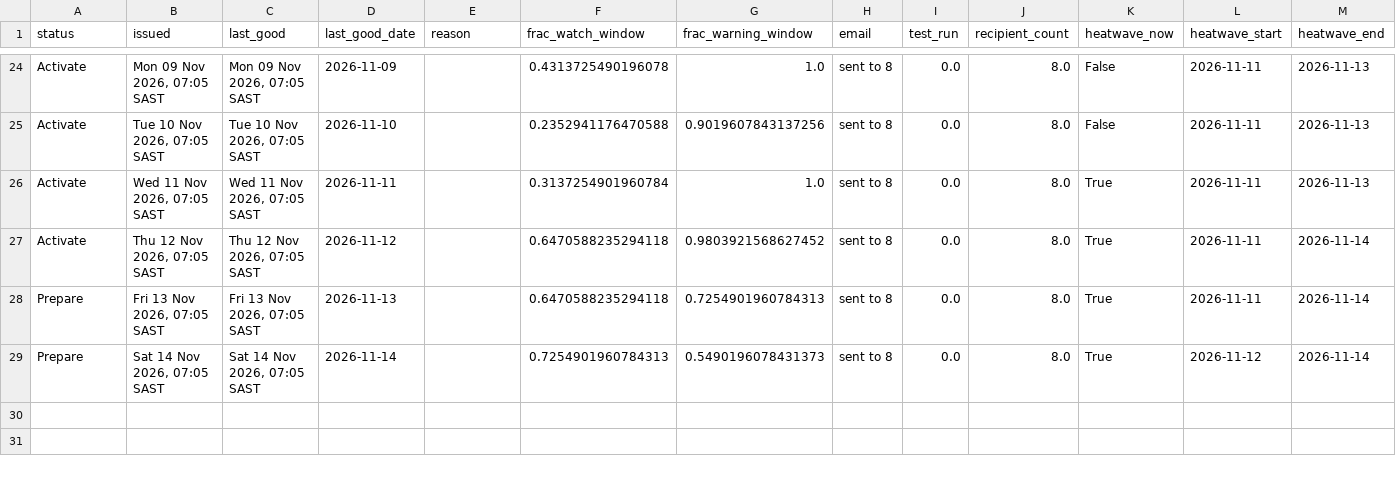
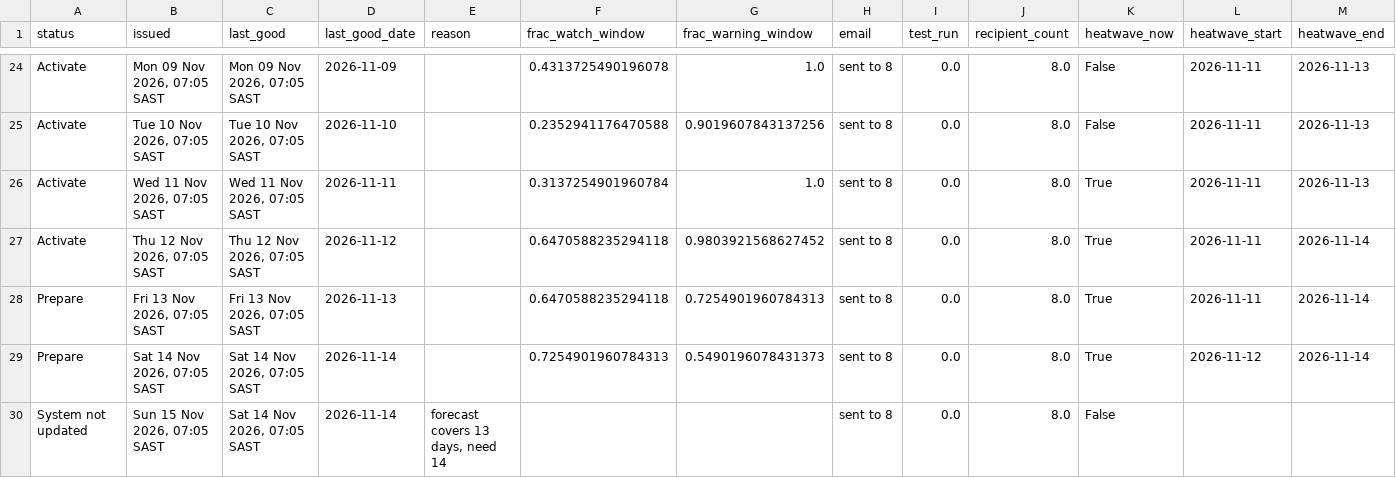
Before and after one commit to Wits-Planetary-Health-Research/heat-ews-bioheat, a CSV file: docs/runs.csv, drawn as a sheet; only a part is shown, gaps mark what is left out; rows hold the shown columns only; the diff names each change by its address in the sheet, - before the commit and + after, or states it on an @@ line.

```diff
--- a/docs/runs.csv
+++ b/docs/runs.csv
+row 30: System not updated | Sun 15 Nov 2026, 07:05 SAST | Sat 14 Nov 2026, 07:05 SAST | 2026-11-14 | forecast covers 13 days, need 14 |  |  | sent to 8 | 0.0 | 8.0 | False
```
Also changed, not shown: 2 other files.
